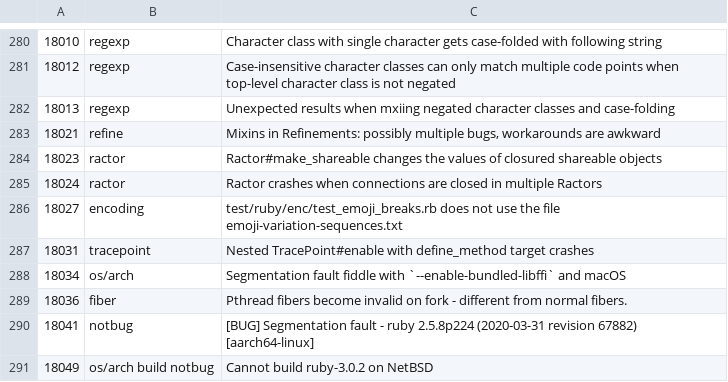
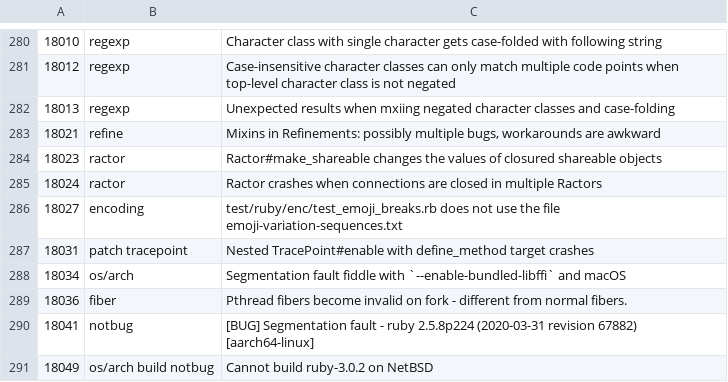
Before and after one commit to lupetyman/tagged-ruby-bugs, a CSV file: ruby-bugs.csv, drawn as a sheet; only a part is shown, gaps mark what is left out; the diff covers the shown part only.

```diff
--- a/ruby-bugs.csv
+++ b/ruby-bugs.csv
@@ -286,3 +286,3 @@
 18027,encoding,test/ruby/enc/test_emoji_breaks.rb does not use the file emoji-variation-sequences.txt
-18031,tracepoint,Nested TracePoint#enable with define_method target crashes
+18031,patch tracepoint,Nested TracePoint#enable with define_method target crashes
 18034,os/arch,Segmentation fault fiddle with `--enable-bundled-libffi` and macOS
```
Also changed, not shown: 1 added row, 2 removed rows and 10 edited cells elsewhere in this file.
